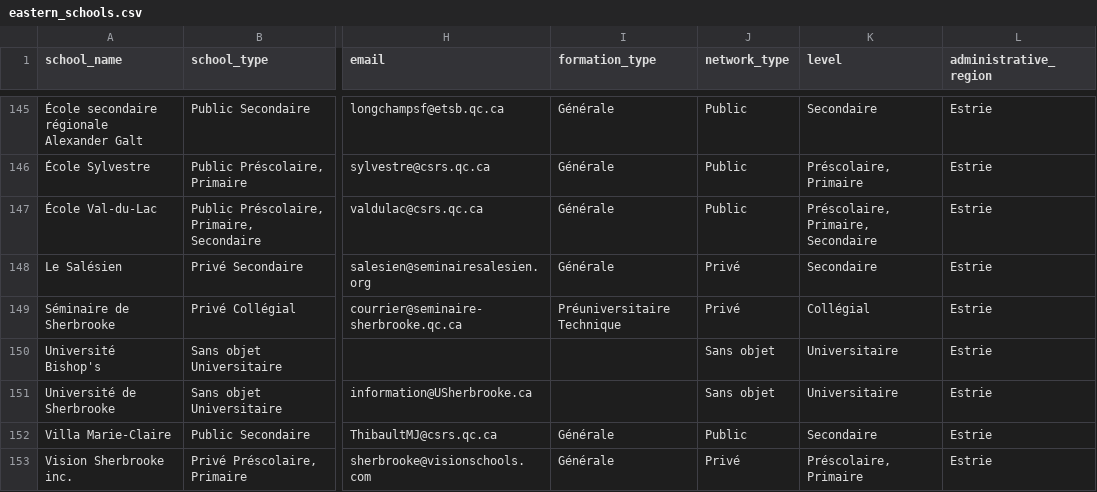
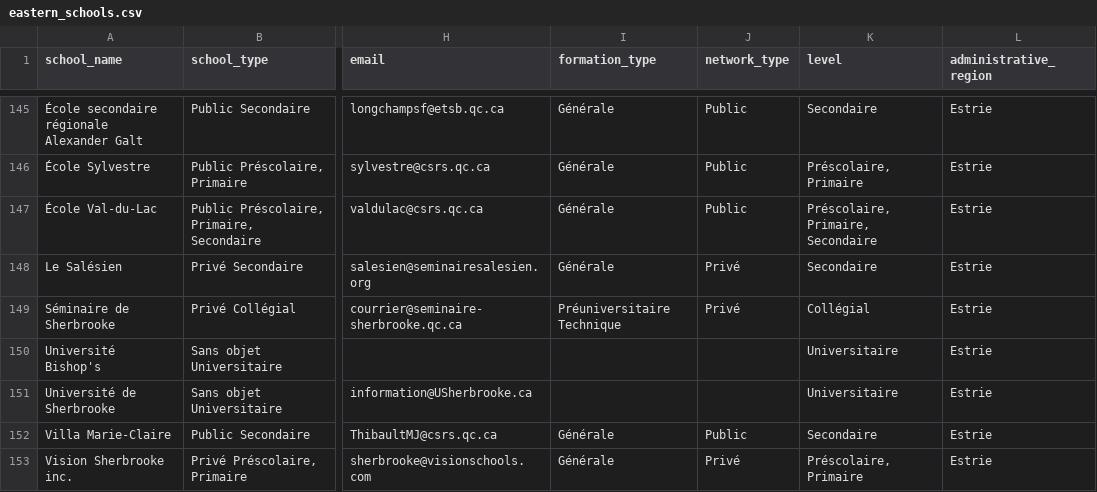
Before and after one commit to Inovitex-UdeS/fcms, a CSV file: tools/eastern_schools.csv, drawn as a sheet; only a part is shown, gaps mark what is left out; the diff names each change by its address in the sheet, - before the commit and + after, or states it on an @@ line.

Commit message:
PROJ-144: Couple of minor stuff for Madeleine requests  - Used new field for registration in admin panel  - Changed university type  - Changed école to Institution scolaire  - Changed piece to oeuvre  - ...

```diff
--- a/tools/eastern_schools.csv
+++ b/tools/eastern_schools.csv
-J150:J151 (network_type): Sans objet
+J150:J151 (network_type): (empty)
```
Also changed, not shown: 13 other files.
